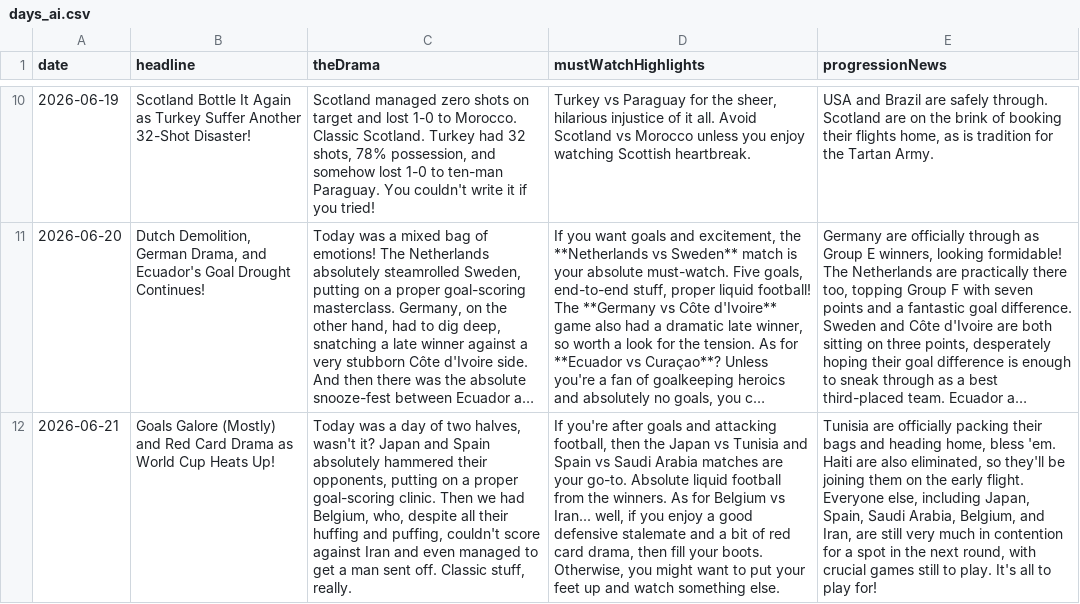
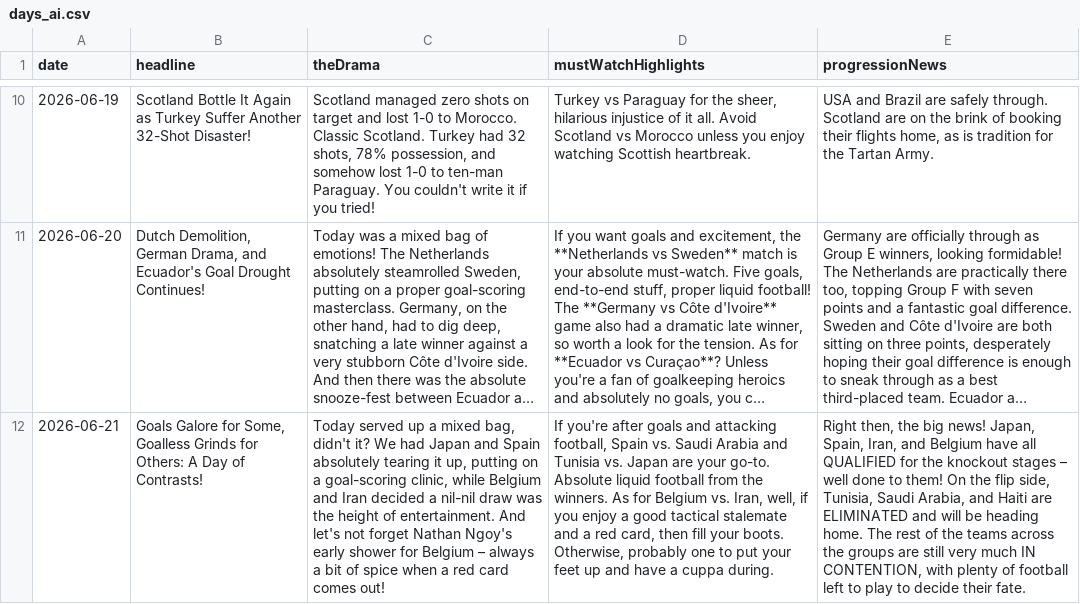
Before and after one commit to bhaisbhai/worldcup2026, a CSV file: public/assets/ai/csv/days_ai.csv, drawn as a sheet; only a part is shown, gaps mark what is left out; long unchanged cells end in …; the diff names each change by its address in the sheet, - before the commit and + after, or states it on an @@ line.

```diff
--- a/public/assets/ai/csv/days_ai.csv
+++ b/public/assets/ai/csv/days_ai.csv
-B12 (headline): Goals Galore (Mostly) and Red Card Drama as World Cup Heats Up!
+B12 (headline): Goals Galore for Some, Goalless Grinds for Others: A Day of Contrasts!
-C12 (theDrama): Today was a day of two halves, wasn't it? Japan and Spain absolutely hammered their opponents, putting on a proper goal-scoring clinic. Then we had Belgium, who, despite all their huffing and puffing, couldn't score against Iran and even managed to get a man sent off. Classic stuff, really.
+C12 (theDrama): Today served up a mixed bag, didn't it? We had Japan and Spain absolutely tearing it up, putting on a goal-scoring clinic, while Belgium and Iran decided a nil-nil draw was the height of entertainment. And let's not forget Nathan Ngoy's early shower for Belgium – always a bit of spice when a red card comes out!
-D12 (mustWatchHighlights): …attacking football, then the Japan vs Tunisia and Spain vs Saudi Arabia matches are your go-to. Absolute liquid football from the winners. As for Belgium vs Iran... well, if you enjoy a good defensive stalemate and a bit of red card drama, then fill your boots. Otherwise, you might want to put your feet up and watch something else.
+D12 (mustWatchHighlights): …attacking football, Spain vs. Saudi Arabia and Tunisia vs. Japan are your go-to. Absolute liquid football from the winners. As for Belgium vs. Iran, well, if you enjoy a good tactical stalemate and a red card, then fill your boots. Otherwise, probably one to put your feet up and have a cuppa during.
-E12 (progressionNews): Tunisia are officially packing their bags and heading home, bless 'em. Haiti are also eliminated, so they'll be joining them on the early flight. Everyone else, including Japan, Spain, Saudi Arabia, Belgium, and Iran, are still very much in contention for a spot in the next round, with crucial games still to play. It's all to play for!
+E12 (progressionNews): Right then, the big news! Japan, Spain, Iran, and Belgium have all QUALIFIED for the knockout stages – well done to them! On the flip side, Tunisia, Saudi Arabia, and Haiti are ELIMINATED and will be heading home. The rest of the teams across the groups are still very much IN CONTENTION, with plenty of football left to play to decide their fate.
```
Also changed, not shown: public/assets/ai/csv/matches_ai.csv, public/assets/ai/csv/teams_ai.csv, 3 other files.
